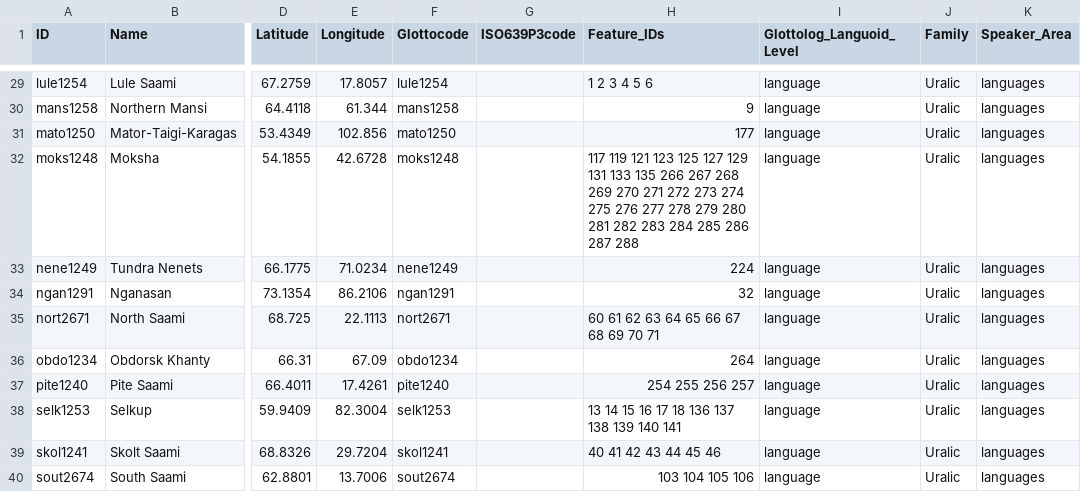
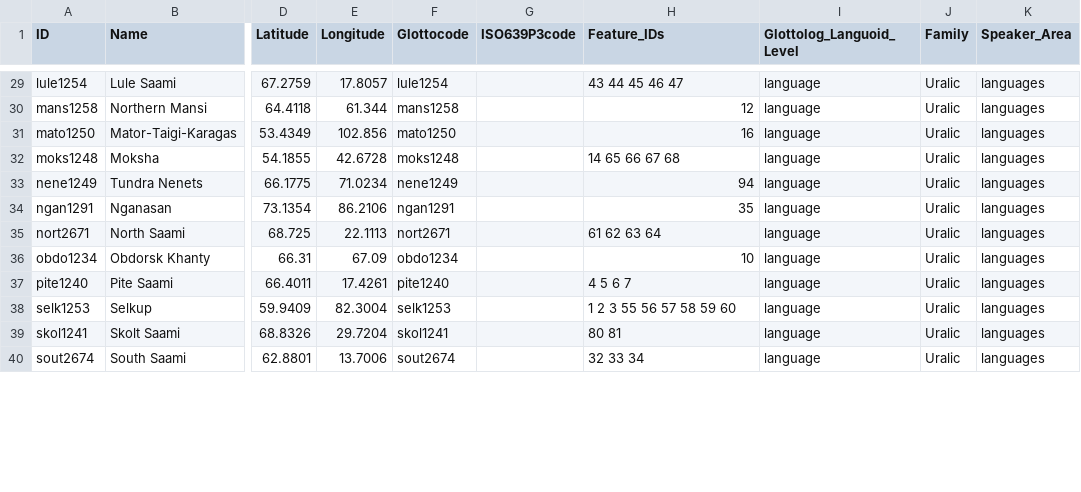
Before and after one commit to Glottography/rantanen2021uralic, a CSV file: cldf/languages.csv, drawn as a sheet; only a part is shown, gaps mark what is left out; the diff covers the shown part only; the diff names each change by its address in the sheet, - before the commit and + after, or states it on an @@ line.

```diff
--- a/cldf/languages.csv
+++ b/cldf/languages.csv
-H29 (Feature_IDs): 1 2 3 4 5 6
+H29 (Feature_IDs): 43 44 45 46 47
-H30 (Feature_IDs): 9
+H30 (Feature_IDs): 12
-H31 (Feature_IDs): 177
+H31 (Feature_IDs): 16
-H32 (Feature_IDs): 117 119 121 123 125 127 129 131 133 135 266 267 268 269 270 271 272 273 274 275 276 277 278 279 280 281 282 283 284 285 286 287 288
+H32 (Feature_IDs): 14 65 66 67 68
-H33 (Feature_IDs): 224
+H33 (Feature_IDs): 94
-H34 (Feature_IDs): 32
+H34 (Feature_IDs): 35
-H35 (Feature_IDs): 60 61 62 63 64 65 66 67 68 69 70 71
+H35 (Feature_IDs): 61 62 63 64
-H36 (Feature_IDs): 264
+H36 (Feature_IDs): 10
-H37 (Feature_IDs): 254 255 256 257
+H37 (Feature_IDs): 4 5 6 7
-H38 (Feature_IDs): 13 14 15 16 17 18 136 137 138 139 140 141
+H38 (Feature_IDs): 1 2 3 55 56 57 58 59 60
-H39 (Feature_IDs): 40 41 42 43 44 45 46
+H39 (Feature_IDs): 80 81
-H40 (Feature_IDs): 103 104 105 106
+H40 (Feature_IDs): 32 33 34
```
Also changed, not shown: 38 edited cells elsewhere in this file, etc/features.csv, 13 other files.
